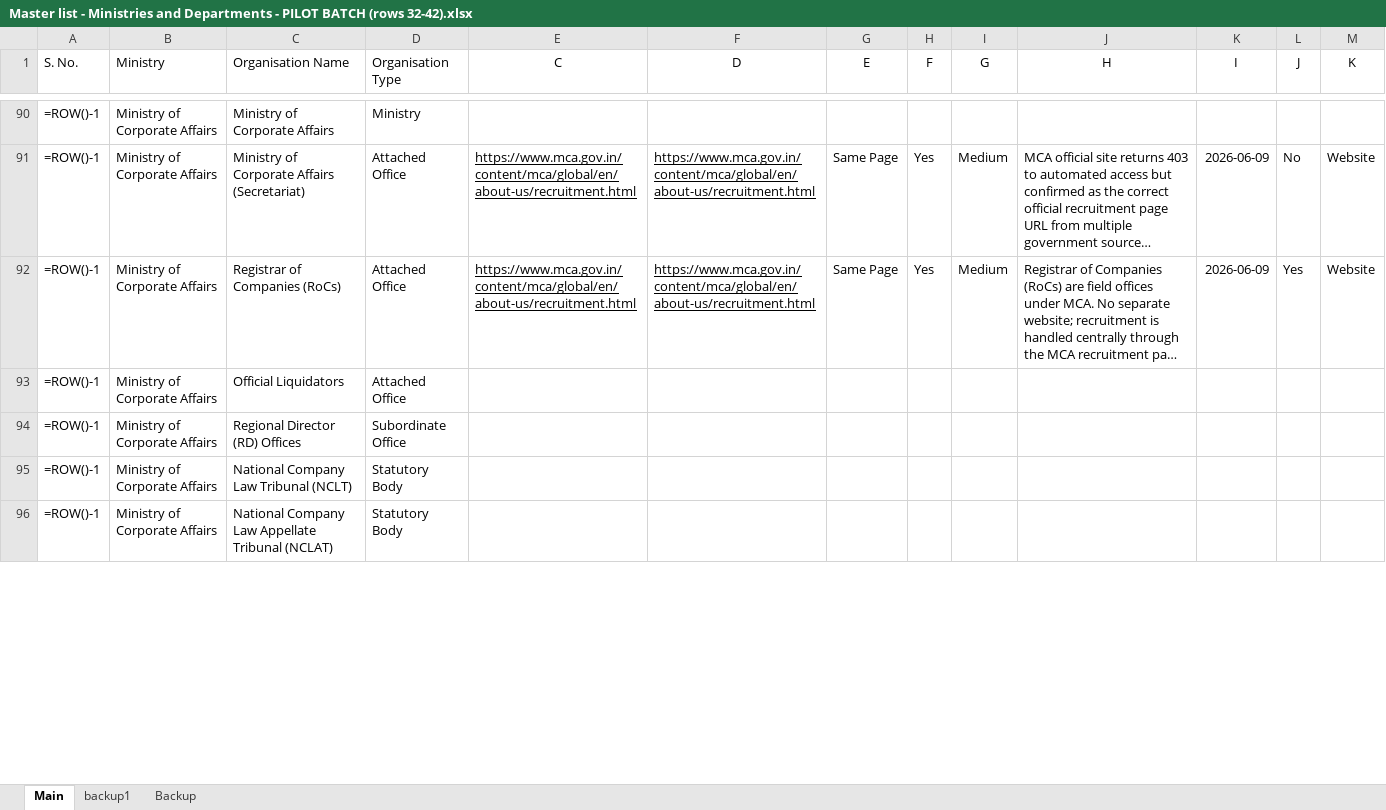
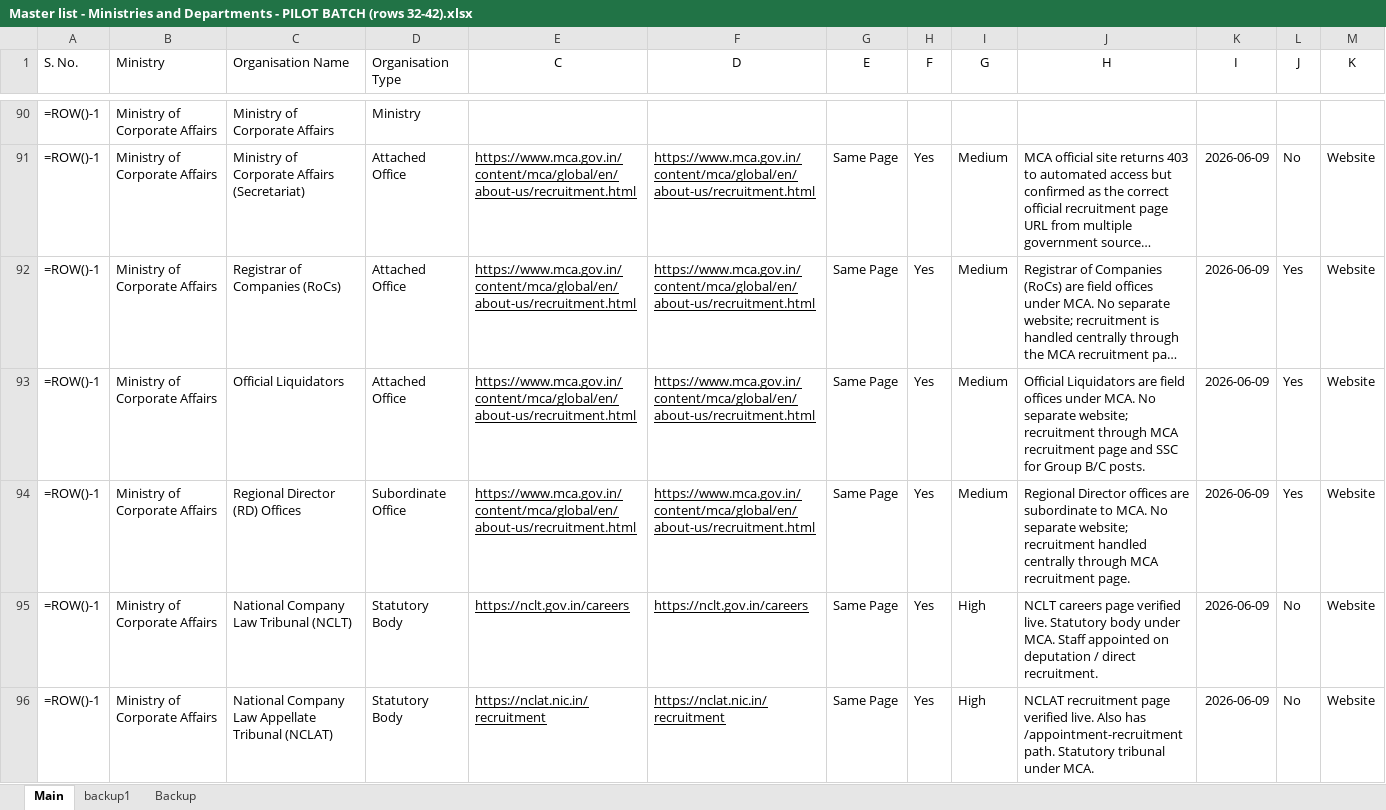
Before and after one commit to nitvivek/URL, an Excel workbook: Master list - Ministries and Departments - PILOT BATCH (rows 32-42).xlsx, sheet Main, drawn as a sheet; only a part is shown, gaps mark what is left out; long unchanged cells end in …; values as stored, in another font and other column widths than the file's, no borders; formulas without a stored value are shown as written; the diff covers the shown part only; the diff names each change by its address in the sheet, - before the commit and + after, or states it on an @@ line.

Commit message:
Batch 3 (rows 93-142): Corporate Affairs, Culture, Defence, DoNER - all verified

```diff
--- a/Master list - Ministries and Departments - PILOT BATCH (rows 32-42).xlsx (sheet Main)
+++ b/Master list - Ministries and Departments - PILOT BATCH (rows 32-42).xlsx (sheet Main)
-E93:E94 (C): (empty)
+E93:E94 (C): https://www.mca.gov.in/content/mca/global/en/about-us/recruitment.html
-F93:F94 (D): (empty)
+F93:F94 (D): https://www.mca.gov.in/content/mca/global/en/about-us/recruitment.html
-G93:G96 (E): (empty)
+G93:G96 (E): Same Page
-H93:H96 (F): (empty)
+H93:H96 (F): Yes
-I93:I94 (G): (empty)
+I93:I94 (G): Medium
-J93 (H): (empty)
+J93 (H): Official Liquidators are field offices under MCA. No separate website; recruitment through MCA recruitment page and SSC for Group B/C posts.
-K93:K96 (I): (empty)
+K93:K96 (I): 2026-06-09
-L93:L94 (J): (empty)
+L93:L94 (J): Yes
-M93:M96 (K): (empty)
+M93:M96 (K): Website
-J94 (H): (empty)
+J94 (H): Regional Director offices are subordinate to MCA. No separate website; recruitment handled centrally through MCA recruitment page.
-E95 (C): (empty)
+E95 (C): https://nclt.gov.in/careers
-F95 (D): (empty)
+F95 (D): https://nclt.gov.in/careers
-I95:I96 (G): (empty)
+I95:I96 (G): High
-J95 (H): (empty)
+J95 (H): NCLT careers page verified live. Statutory body under MCA. Staff appointed on deputation / direct recruitment.
-L95:L96 (J): (empty)
+L95:L96 (J): No
-E96 (C): (empty)
+E96 (C): https://nclat.nic.in/recruitment
-F96 (D): (empty)
+F96 (D): https://nclat.nic.in/recruitment
-J96 (H): (empty)
+J96 (H): NCLAT recruitment page verified live. Also has /appointment-recruitment path. Statutory tribunal under MCA.
```
Also changed, not shown: 387 edited cells elsewhere in this sheet.
